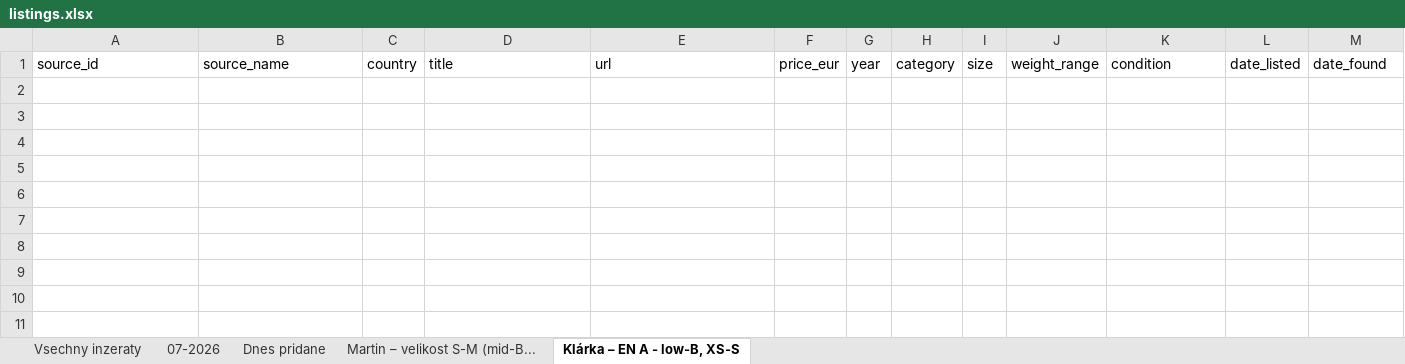
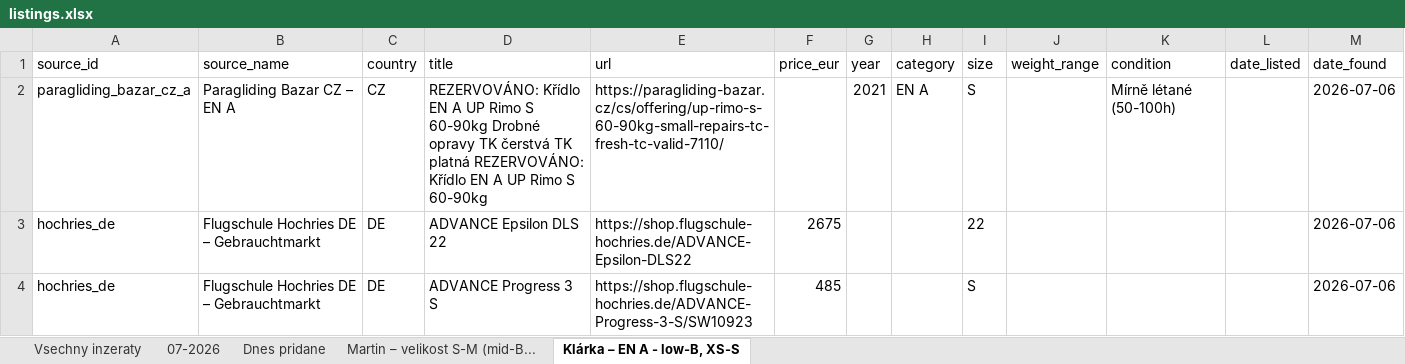
Before and after one commit to zimmema3/paragliding, an Excel workbook: data/bazar_watcher/listings.xlsx, sheet Klárka – EN A - low-B, XS-S, drawn as a sheet; values as stored, in another font and other column widths than the file's, no borders; the diff names each change by its address in the sheet, - before the commit and + after, or states it on an @@ line.

```diff
--- a/data/bazar_watcher/listings.xlsx (sheet Klárka – EN A - low-B, XS-S)
+++ b/data/bazar_watcher/listings.xlsx (sheet Klárka – EN A - low-B, XS-S)
+row 2: paragliding_bazar_cz_a | Paragliding Bazar CZ – EN A | CZ | REZERVOVÁNO: Křídlo EN A UP Rimo S 60-90kg Drobné opravy TK čerstvá TK platná REZERVOVÁNO: Křídlo EN A UP Rimo S 60-90kg | https://paragliding-bazar.cz/cs/offering/up-rimo-s-60-90kg-small-repairs-tc-fresh-tc-valid-7110/ |  | 2021 | EN A | S |  | Mírně létané (50-100h) |  | 2026-07-06
+row 3: hochries_de | Flugschule Hochries DE – Gebrauchtmarkt | DE | ADVANCE Epsilon DLS 22 | https://shop.flugschule-hochries.de/ADVANCE-Epsilon-DLS22 | 2675 |  |  | 22 |  |  |  | 2026-07-06
+row 4: hochries_de | Flugschule Hochries DE – Gebrauchtmarkt | DE | ADVANCE Progress 3 S | https://shop.flugschule-hochries.de/ADVANCE-Progress-3-S/SW10923 | 485 |  |  | S |  |  |  | 2026-07-06
```
Also changed, not shown: sheet 07-2026, sheet Vsechny inzeraty, sheet Dnes pridane, sheet Martin – velikost S-M (mid-B..., 1 other file.
